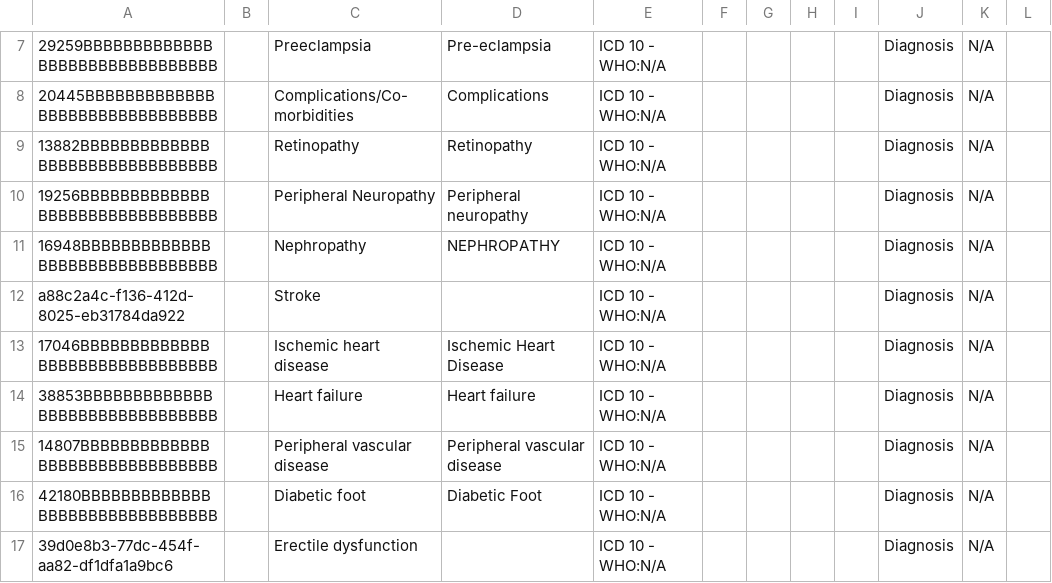
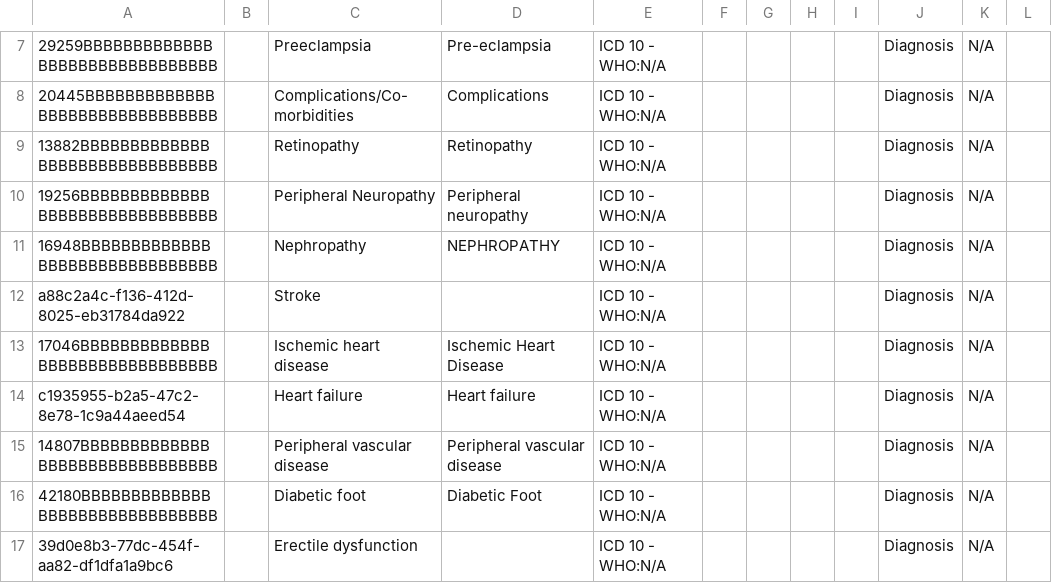
Before and after one commit to IntelliSOFT-Consulting/ehospital_metadata, a CSV file: configuration/concepts/diagnosis_270_concept.csv, drawn as a sheet; only a part is shown, gaps mark what is left out.

```diff
--- a/configuration/concepts/diagnosis_270_concept.csv
+++ b/configuration/concepts/diagnosis_270_concept.csv
@@ -13,3 +13,3 @@ a88c2a4c-f136-412d-8025-eb31784da922,,Stroke,,ICD 10 - WHO:N/A,,,,,Diagnosis,N/A
 17046BBBBBBBBBBBBBBBBBBBBBBBBBBBBBBB,,Ischemic heart disease,Ischemic Heart Disease,ICD 10 - WHO:N/A,,,,,Diagnosis,N/A,
-38853BBBBBBBBBBBBBBBBBBBBBBBBBBBBBBB,,Heart failure,Heart failure,ICD 10 - WHO:N/A,,,,,Diagnosis,N/A,
+c1935955-b2a5-47c2-8e78-1c9a44aeed54,,Heart failure,Heart failure,ICD 10 - WHO:N/A,,,,,Diagnosis,N/A,
 14807BBBBBBBBBBBBBBBBBBBBBBBBBBBBBBB,,Peripheral vascular disease,Peripheral vascular disease,ICD 10 - WHO:N/A,,,,,Diagnosis,N/A,
```
Also changed, not shown: 2 other files.
